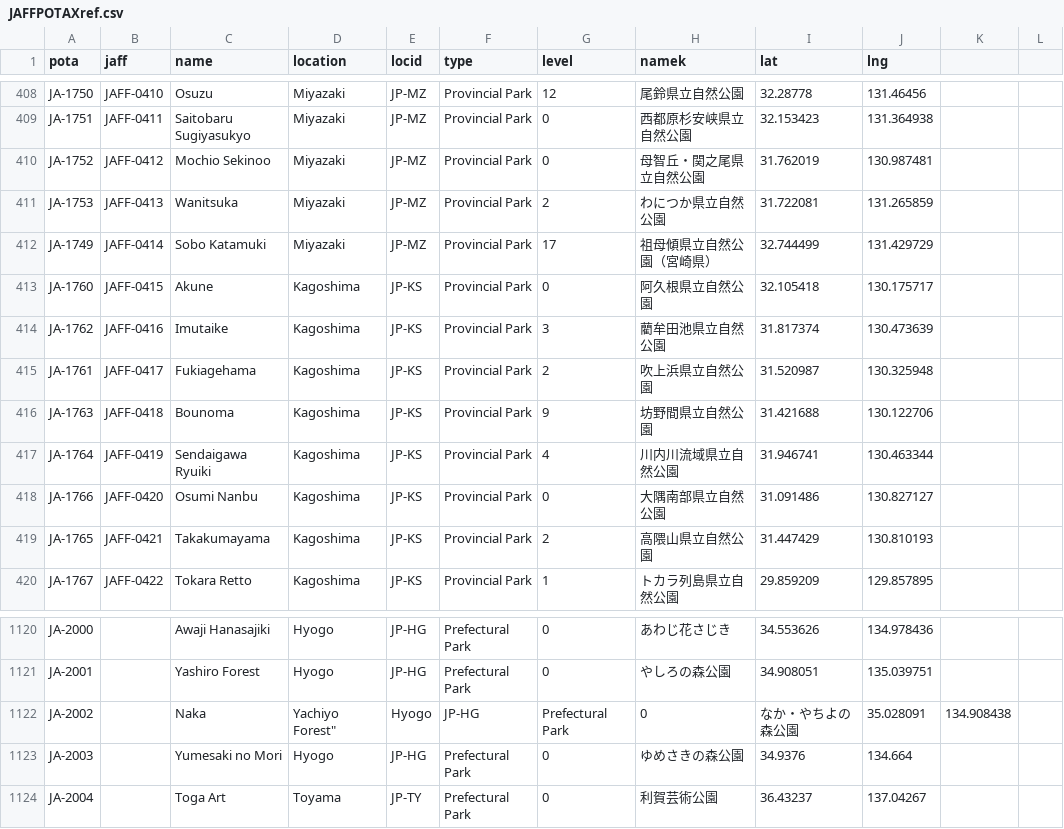
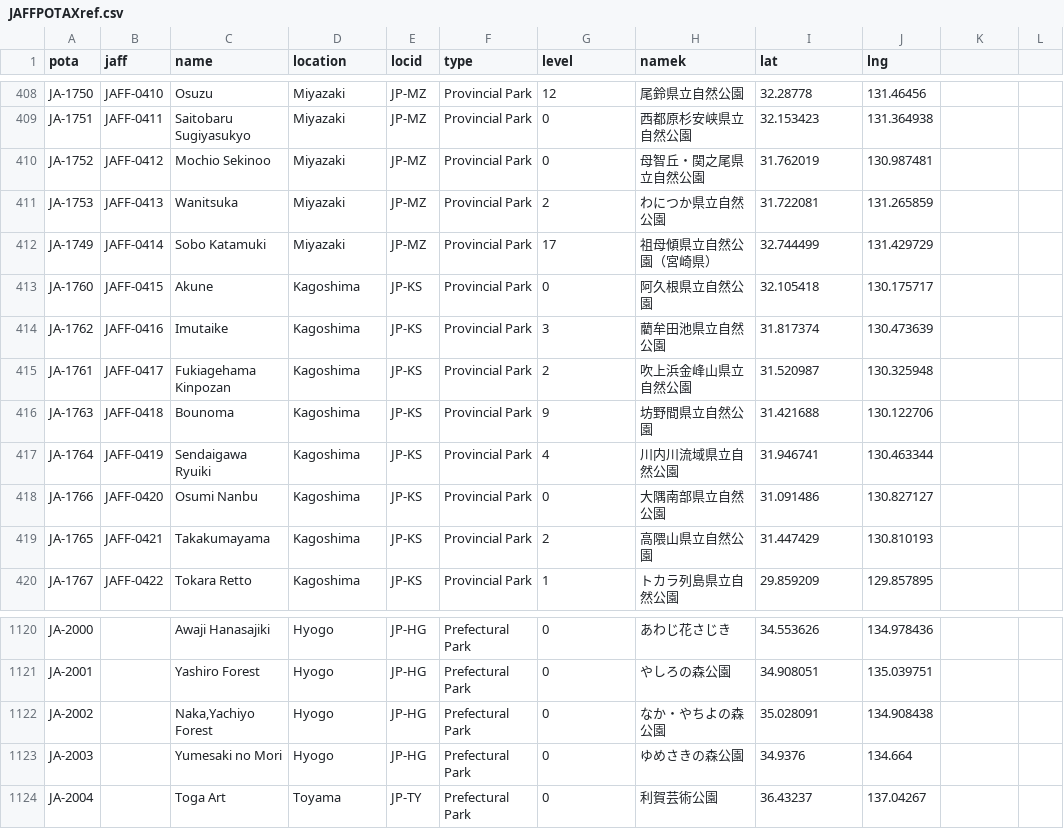
Before and after one commit to jl1nie/MyQTH, a CSV file: JAFFPOTAXref.csv, drawn as a sheet; only a part is shown, gaps mark what is left out.

Commit message:
Fix park names.

```diff
--- a/JAFFPOTAXref.csv
+++ b/JAFFPOTAXref.csv
@@ -414,3 +414,3 @@
 "JA-1762","JAFF-0416","Imutaike","Kagoshima","JP-KS","Provincial Park",3,"藺牟田池県立自然公園",31.817374,130.473639
-"JA-1761","JAFF-0417","Fukiagehama","Kagoshima","JP-KS","Provincial Park",2,"吹上浜県立自然公園",31.520987,130.325948
+"JA-1761","JAFF-0417","Fukiagehama Kinpozan","Kagoshima","JP-KS","Provincial Park",2,"吹上浜金峰山県立自然公園",31.520987,130.325948
 "JA-1763","JAFF-0418","Bounoma","Kagoshima","JP-KS","Provincial Park",9,"坊野間県立自然公園",31.421688,130.122706
@@ -1121,3 +1121,3 @@
 "JA-2001",,Yashiro Forest,Hyogo,JP-HG,Prefectural Park,0,やしろの森公園,34.908051,135.039751
-"JA-2002",,Naka,Yachiyo Forest",Hyogo,JP-HG,Prefectural Park,0,なか・やちよの森公園,35.028091,134.908438
+"JA-2002",,"Naka,Yachiyo Forest",Hyogo,JP-HG,Prefectural Park,0,なか・やちよの森公園,35.028091,134.908438
 "JA-2003",,Yumesaki no Mori,Hyogo,JP-HG,Prefectural Park,0,ゆめさきの森公園,34.9376, 134.664
```
